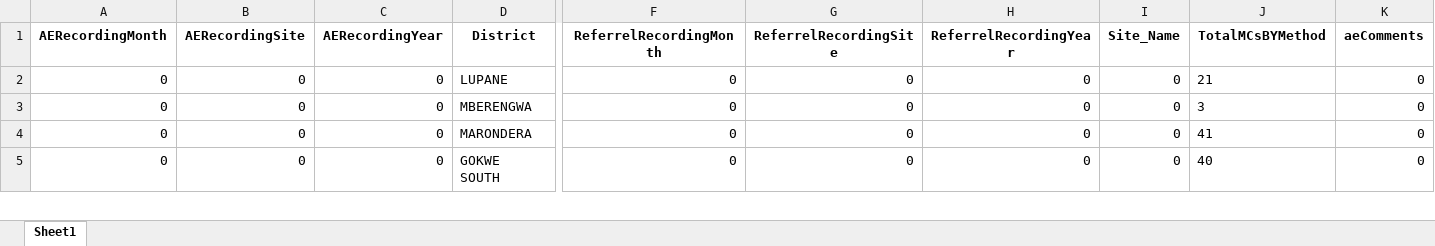
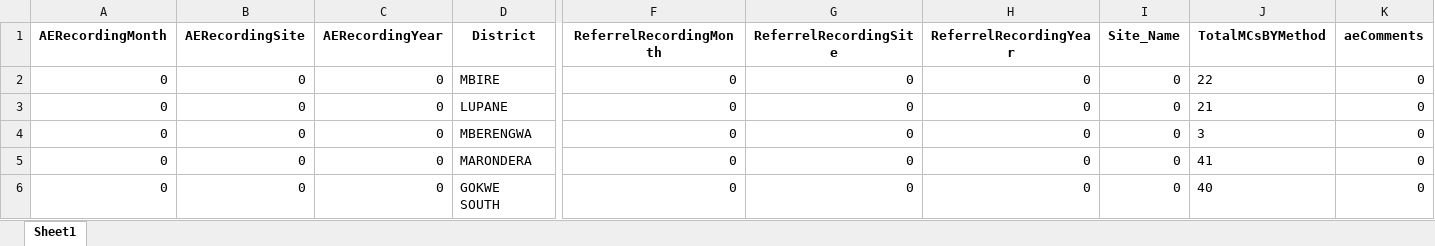
Before and after one commit to ashleymutenha/zazicProgrammaticReport, an Excel workbook: generalDF.xlsx, sheet Sheet1, drawn as a sheet; only a part is shown, gaps mark what is left out; values as stored, in another font and other column widths than the file's, no borders; rows hold the shown columns only; the diff names each change by its address in the sheet, - before the commit and + after, or states it on an @@ line.

```diff
--- a/generalDF.xlsx (sheet Sheet1)
+++ b/generalDF.xlsx (sheet Sheet1)
+row 2: 0 | 0 | 0 | MBIRE | 0 | 0 | 0 | 0 | 22 | 0
```
Also changed, not shown: ZDIPlookup.xlsx, corrections.xlsx, 8 other files.
